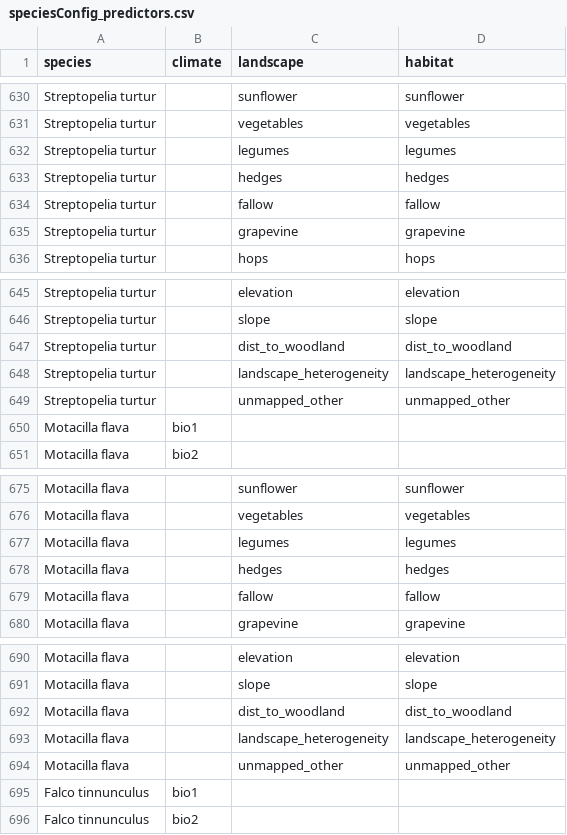
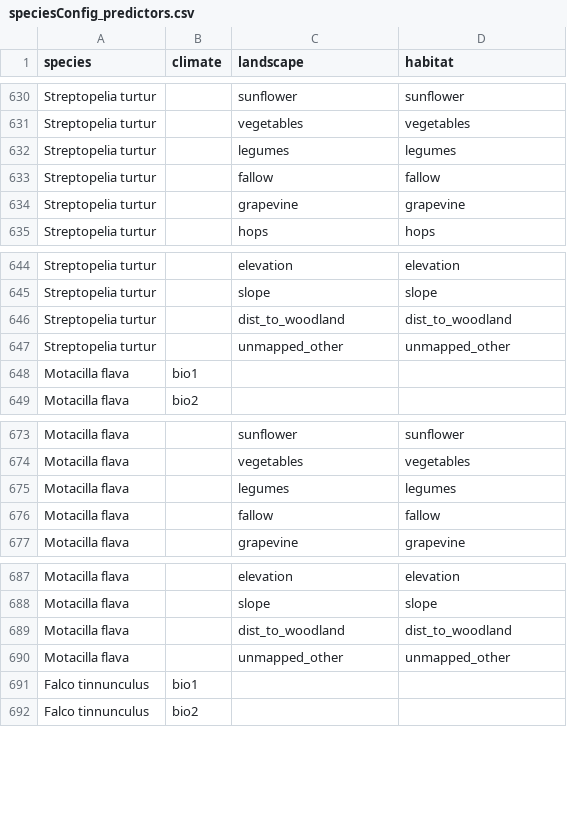
Before and after one commit to tati-micheletti/birdMonitor, a CSV file: data/speciesConfig_predictors.csv, drawn as a sheet; only a part is shown, gaps mark what is left out; the diff names each change by its address in the sheet, - before the commit and + after, or states it on an @@ line.

```diff
--- a/data/speciesConfig_predictors.csv
+++ b/data/speciesConfig_predictors.csv
-row 633: Streptopelia turtur |  | hedges | hedges
-row 648: Streptopelia turtur |  | landscape_heterogeneity | landscape_heterogeneity
-row 678: Motacilla flava |  | hedges | hedges
-row 693: Motacilla flava |  | landscape_heterogeneity | landscape_heterogeneity
```
Also changed, not shown: 1 other file.
